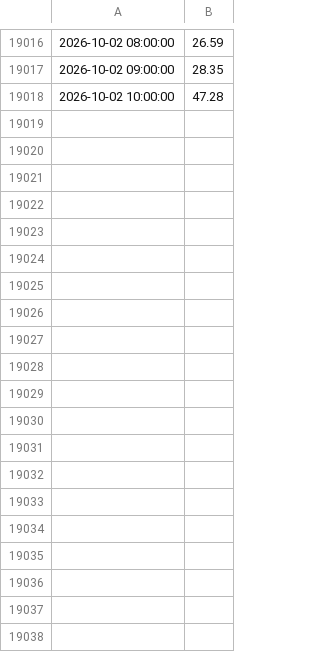
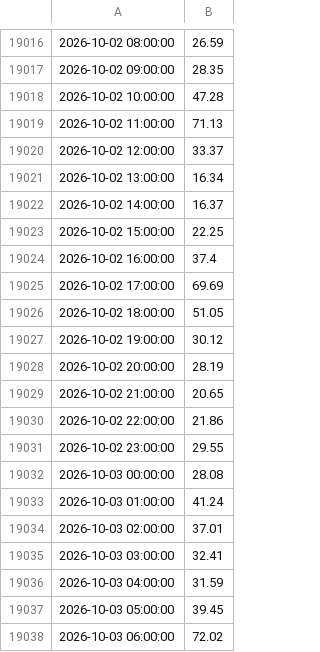
Before and after one commit to Dynastymaad/aeso-cushion-model, a CSV file: model/price_history.csv, drawn as a sheet; only a part is shown, gaps mark what is left out; the diff covers the shown part only.

```diff
--- a/model/price_history.csv
+++ b/model/price_history.csv
@@ -19018 +19018,21 @@
 2026-10-02 10:00:00,47.28
+2026-10-02 11:00:00,71.13
+2026-10-02 12:00:00,33.37
+2026-10-02 13:00:00,16.34
+2026-10-02 14:00:00,16.37
+2026-10-02 15:00:00,22.25
+2026-10-02 16:00:00,37.4
+2026-10-02 17:00:00,69.69
+2026-10-02 18:00:00,51.05
+2026-10-02 19:00:00,30.12
+2026-10-02 20:00:00,28.19
+2026-10-02 21:00:00,20.65
+2026-10-02 22:00:00,21.86
+2026-10-02 23:00:00,29.55
+2026-10-03 00:00:00,28.08
+2026-10-03 01:00:00,41.24
+2026-10-03 02:00:00,37.01
+2026-10-03 03:00:00,32.41
+2026-10-03 04:00:00,31.59
+2026-10-03 05:00:00,39.45
+2026-10-03 06:00:00,72.02
```
Also changed, not shown: 48 added rows elsewhere in this file, outage_delta.csv, 14 other files.
